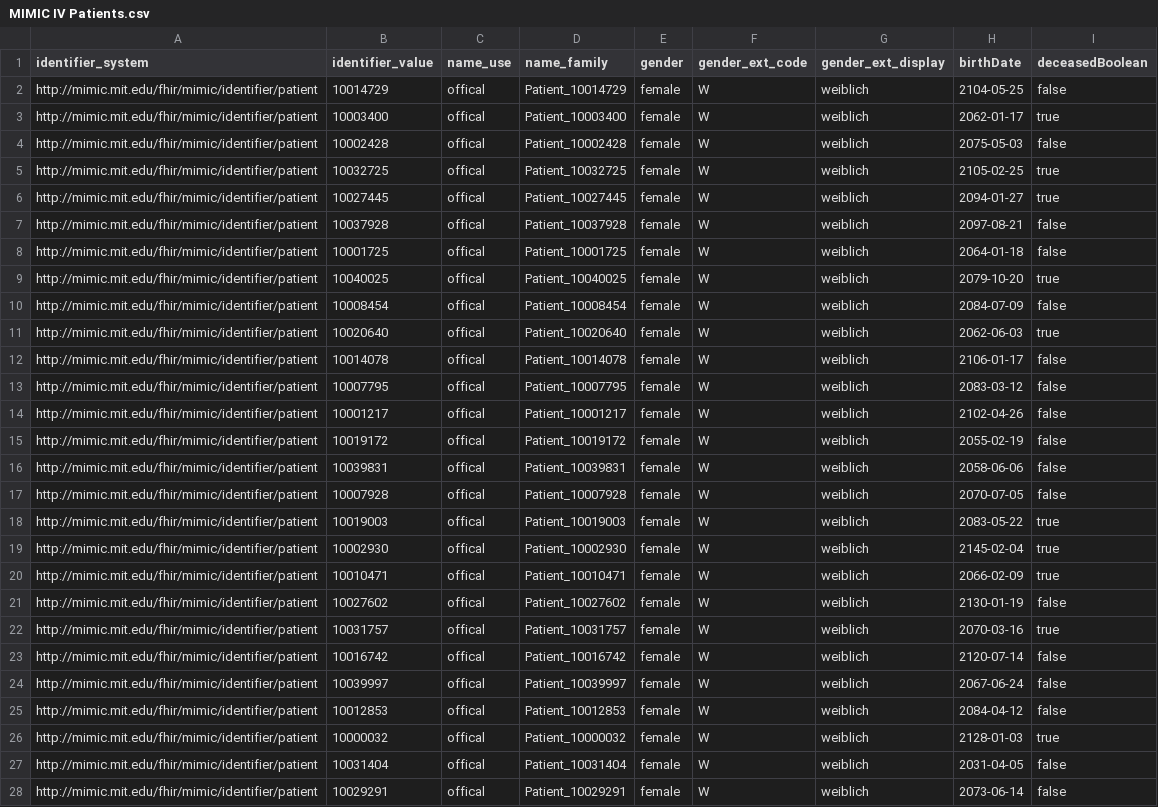
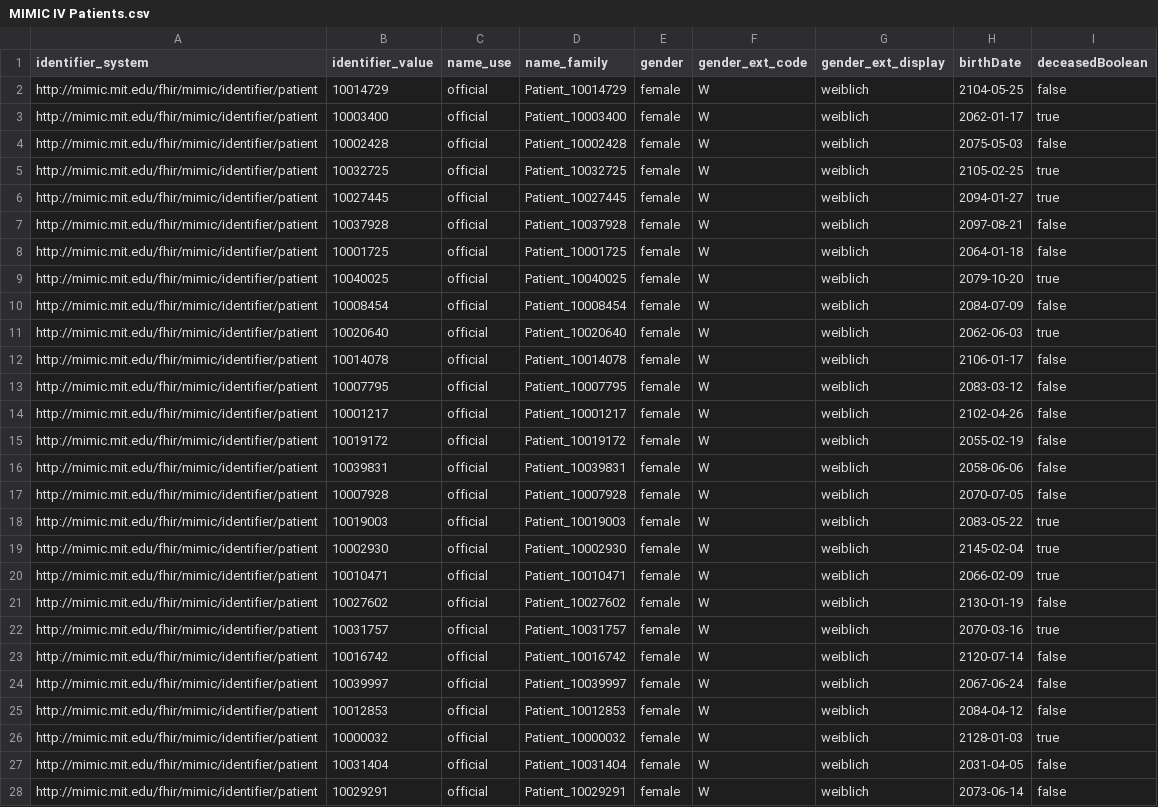
Before and after one commit to IMISE/MI-Lab-CSV-FHIR-transformation, a CSV file: Material/Datensatz/MIMIC IV Patients.csv, drawn as a sheet; only a part is shown; the diff covers the shown part only; the diff names each change by its address in the sheet, - before the commit and + after, or states it on an @@ line.

```diff
--- a/Material/Datensatz/MIMIC IV Patients.csv
+++ b/Material/Datensatz/MIMIC IV Patients.csv
-C2:C28 (name_use): offical
+C2:C28 (name_use): official
```
Also changed, not shown: 73 edited cells elsewhere in this file, 11 other files.
